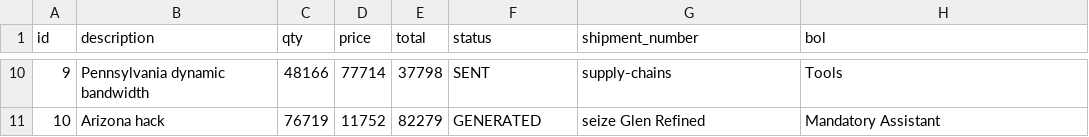
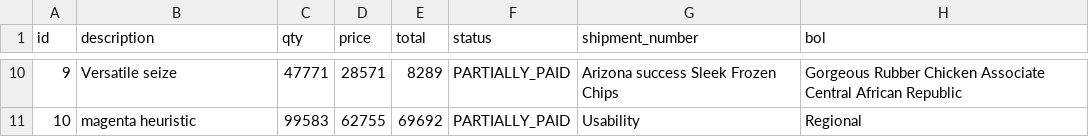
Before and after one commit to harjeet-me/jiotms-app, a CSV file: src/main/resources/config/liquibase/fake-data/invoice_item.csv, drawn as a sheet; only a part is shown, gaps mark what is left out; the diff covers the shown part only.

```diff
--- a/src/main/resources/config/liquibase/fake-data/invoice_item.csv
+++ b/src/main/resources/config/liquibase/fake-data/invoice_item.csv
@@ -10,2 +10,2 @@ id;description;qty;price;total;status;shipment_number;bol
-9;Pennsylvania dynamic bandwidth;48166;77714;37798;SENT;supply-chains;Tools
-10;Arizona hack;76719;11752;82279;GENERATED;seize Glen Refined;Mandatory Assistant
+9;Versatile seize;47771;28571;8289;PARTIALLY_PAID;Arizona success Sleek Frozen Chips;Gorgeous Rubber Chicken Associate Central African Republic
+10;magenta heuristic;99583;62755;69692;PARTIALLY_PAID;Usability;Regional
```
Also changed, not shown: 55 edited cells elsewhere in this file, src/main/resources/config/liquibase/fake-data/booking.csv, src/main/resources/config/liquibase/fake-data/booking_item.csv, 36 other files.
